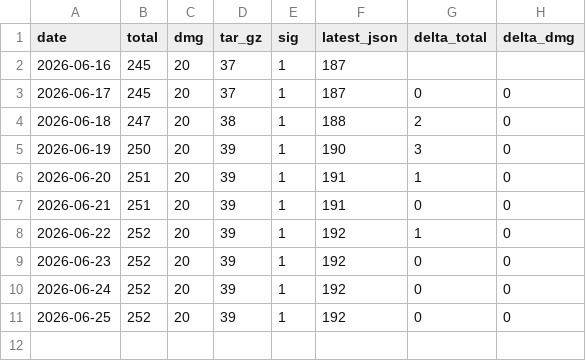
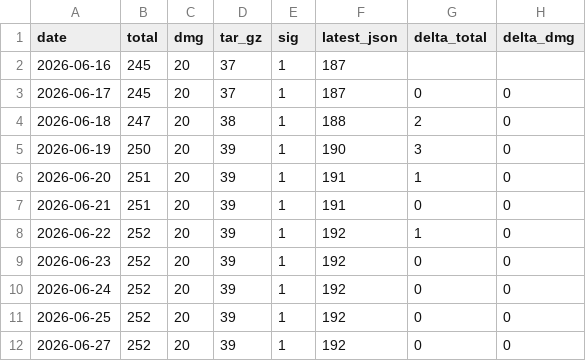
Before and after one commit to ryo-kame/atelie-releases, a CSV file: download-stats.csv, drawn as a sheet; the diff names each change by its address in the sheet, - before the commit and + after, or states it on an @@ line.

```diff
--- a/download-stats.csv
+++ b/download-stats.csv
+row 12: 2026-06-27 | 252 | 20 | 39 | 1 | 192 | 0 | 0
```
